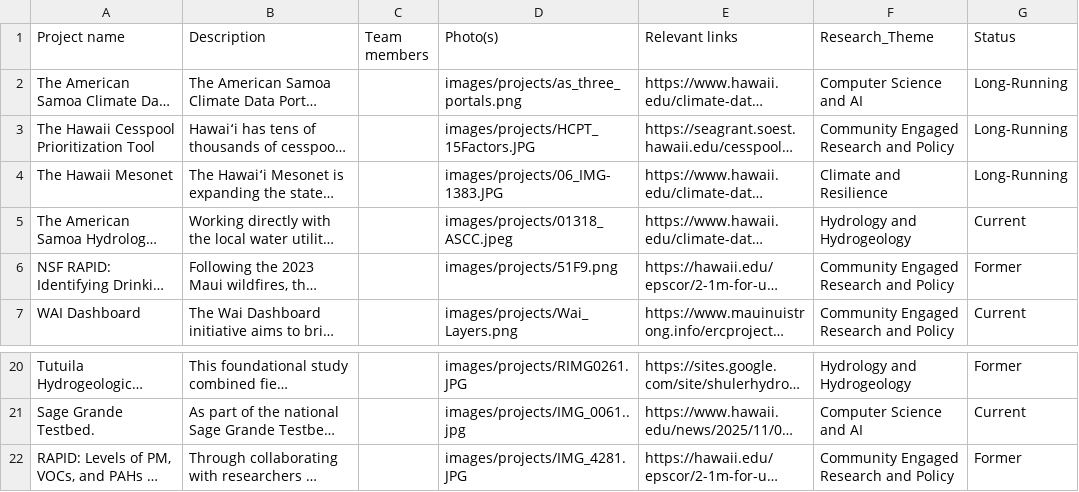
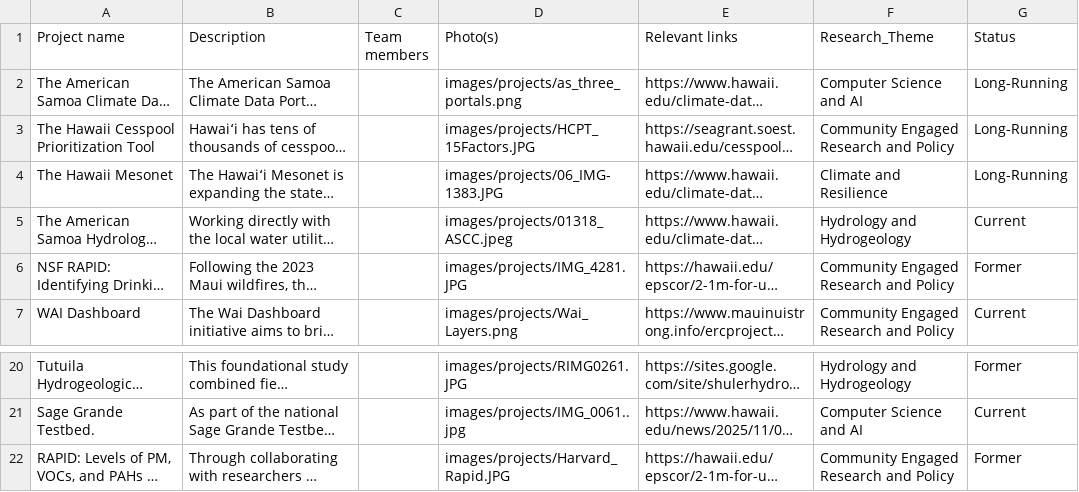
Before and after one commit to cshuler/SLOSH_Lab_Website, a CSV file: _data/projects.csv, drawn as a sheet; only a part is shown, gaps mark what is left out; long unchanged cells end in …; the diff names each change by its address in the sheet, - before the commit and + after, or states it on an @@ line.

Commit message:
fix photo links

```diff
--- a/_data/projects.csv
+++ b/_data/projects.csv
-D6 (Photo(s)): images/projects/51F9.png
+D6 (Photo(s)): images/projects/IMG_4281.JPG
-D22 (Photo(s)): images/projects/IMG_4281.JPG
+D22 (Photo(s)): images/projects/Harvard_Rapid.JPG
```
Also changed, not shown: 1 other file.
